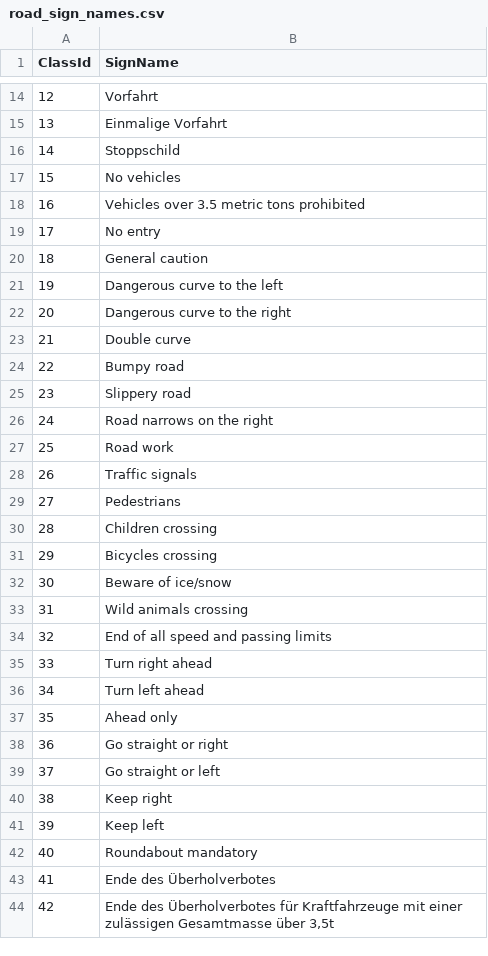
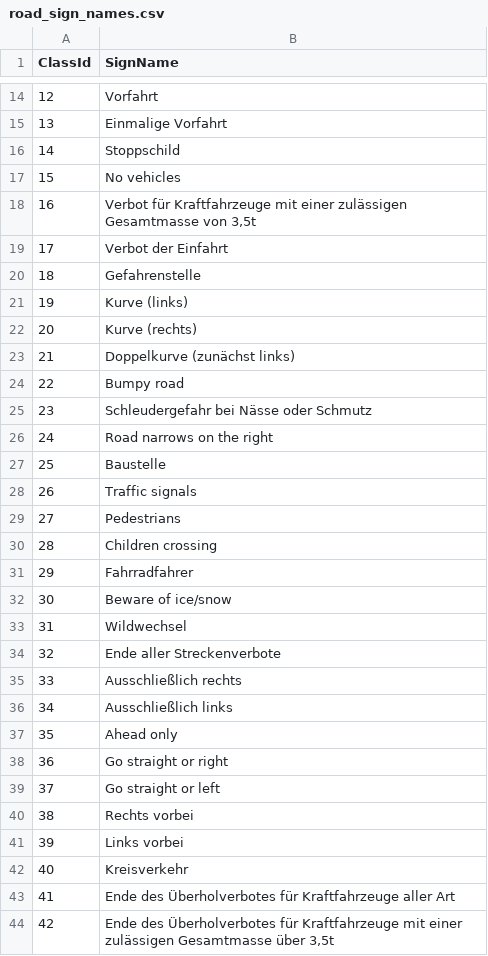
Before and after one commit to dippel-perk/informaticup, a CSV file: road_sign_names.csv, drawn as a sheet; only a part is shown, gaps mark what is left out; the diff covers the shown part only.

Commit message:
road sign translations

```diff
--- a/road_sign_names.csv
+++ b/road_sign_names.csv
@@ -17,12 +17,12 @@ ClassId,SignName
 15,No vehicles
-16,Vehicles over 3.5 metric tons prohibited
-17,No entry
-18,General caution
-19,Dangerous curve to the left
-20,Dangerous curve to the right
-21,Double curve
+16,"Verbot für Kraftfahrzeuge mit einer zulässigen Gesamtmasse von 3,5t"
+17,Verbot der Einfahrt
+18,Gefahrenstelle
+19,Kurve (links)
+20,Kurve (rechts)
+21,Doppelkurve (zunächst links)
 22,Bumpy road
-23,Slippery road
+23,Schleudergefahr bei Nässe oder Schmutz
 24,Road narrows on the right
-25,Road work
+25,Baustelle
 26,Traffic signals
@@ -30,8 +30,8 @@ ClassId,SignName
 28,Children crossing
-29,Bicycles crossing
+29,Fahrradfahrer
 30,Beware of ice/snow
-31,Wild animals crossing
-32,End of all speed and passing limits
-33,Turn right ahead
-34,Turn left ahead
+31,Wildwechsel
+32,Ende aller Streckenverbote
+33,Ausschließlich rechts
+34,Ausschließlich links
 35,Ahead only
@@ -39,6 +39,6 @@ ClassId,SignName
 37,Go straight or left
-38,Keep right
-39,Keep left
-40,Roundabout mandatory
-41,Ende des Überholverbotes
+38,Rechts vorbei
+39,Links vorbei
+40,Kreisverkehr
+41,Ende des Überholverbotes für Kraftfahrzeuge aller Art
 42,"Ende des Überholverbotes für Kraftfahrzeuge mit einer zulässigen Gesamtmasse über 3,5t"
```
Also changed, not shown: 2 edited cells elsewhere in this file, 2 other files.
